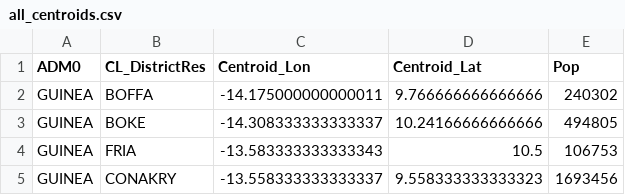
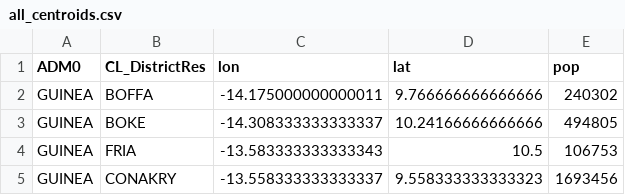
Before and after one commit to annecori/mRIIDSprocessData, a CSV file: data/Geography/GravityModel/processed/all_centroids.csv, drawn as a sheet; only a part is shown.

Commit message:
Full paaremeter inference and predictions using WHO data
set up RMD file to read data from WHO; updated column names in
all_centroids.csv

```diff
--- a/data/Geography/GravityModel/processed/all_centroids.csv
+++ b/data/Geography/GravityModel/processed/all_centroids.csv
@@ -1,2 +1,2 @@
-ADM0,CL_DistrictRes,Centroid_Lon,Centroid_Lat,Pop
+ADM0,CL_DistrictRes,lon,lat,pop
 GUINEA,BOFFA,-14.175000000000011,9.766666666666666,240302
```
Also changed, not shown: 3 other files.
